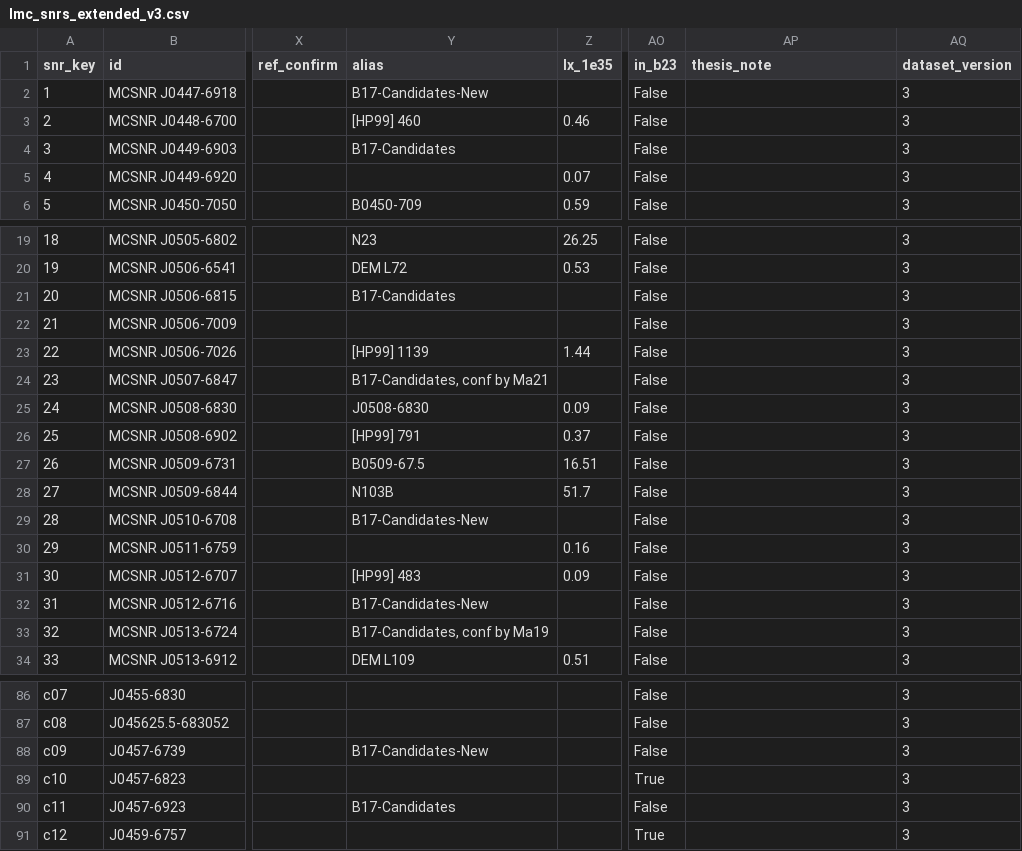
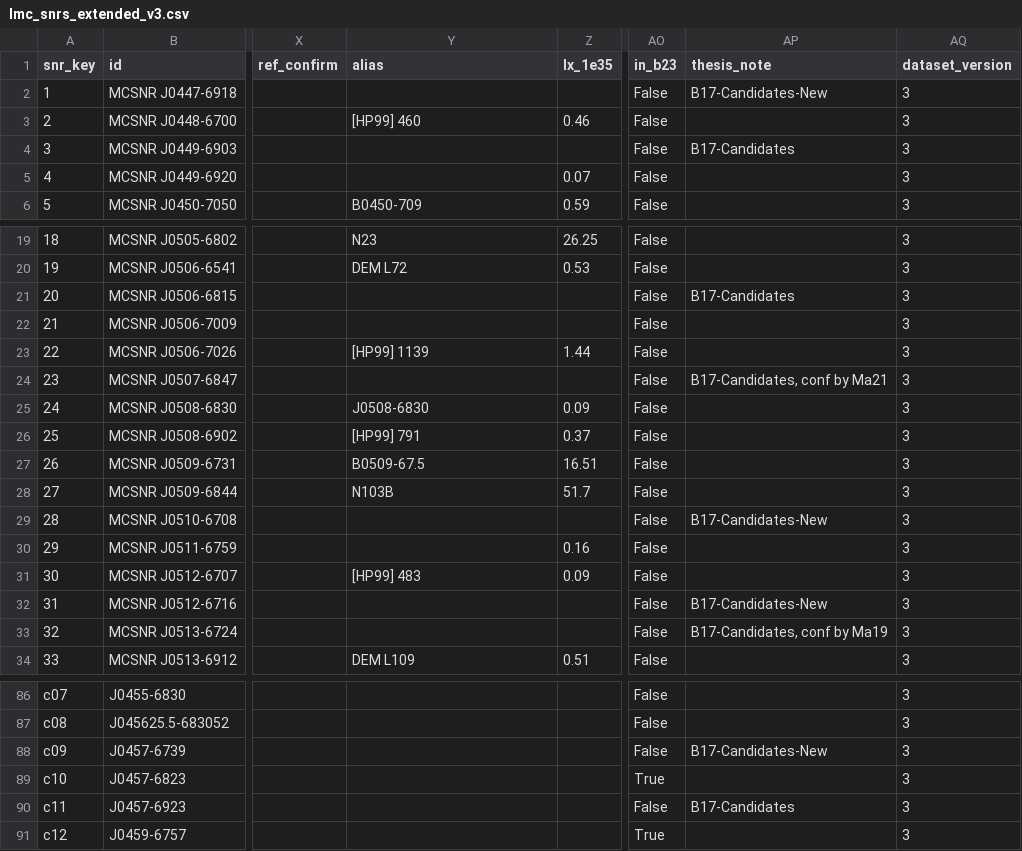
Before and after one commit to whyvav/MCSNRcat, a CSV file: data/lmc_snrs_extended_v3.csv, drawn as a sheet; only a part is shown, gaps mark what is left out; the diff covers the shown part only; the diff names each change by its address in the sheet, - before the commit and + after, or states it on an @@ line.

Commit message:
data cleaning (v3,1): moved B17-Candidates comments from alias to thesis_note

```diff
--- a/data/lmc_snrs_extended_v3.csv
+++ b/data/lmc_snrs_extended_v3.csv
-Y2 (alias): B17-Candidates-New
+Y2 (alias): (empty)
-AP2 (thesis_note): (empty)
+AP2 (thesis_note): B17-Candidates-New
-Y4 (alias): B17-Candidates
+Y4 (alias): (empty)
-AP4 (thesis_note): (empty)
+AP4 (thesis_note): B17-Candidates
-Y21 (alias): B17-Candidates
+Y21 (alias): (empty)
-AP21 (thesis_note): (empty)
+AP21 (thesis_note): B17-Candidates
-Y24 (alias): B17-Candidates, conf by Ma21
+Y24 (alias): (empty)
-AP24 (thesis_note): (empty)
+AP24 (thesis_note): B17-Candidates, conf by Ma21
-Y29 (alias): B17-Candidates-New
+Y29 (alias): (empty)
-AP29 (thesis_note): (empty)
+AP29 (thesis_note): B17-Candidates-New
-Y32 (alias): B17-Candidates-New
+Y32 (alias): (empty)
-AP32 (thesis_note): (empty)
+AP32 (thesis_note): B17-Candidates-New
-Y33 (alias): B17-Candidates, conf by Ma19
+Y33 (alias): (empty)
-AP33 (thesis_note): (empty)
+AP33 (thesis_note): B17-Candidates, conf by Ma19
-Y88 (alias): B17-Candidates-New
+Y88 (alias): (empty)
-AP88 (thesis_note): (empty)
+AP88 (thesis_note): B17-Candidates-New
-Y90 (alias): B17-Candidates
+Y90 (alias): (empty)
-AP90 (thesis_note): (empty)
+AP90 (thesis_note): B17-Candidates
```
Also changed, not shown: 12 edited cells elsewhere in this file.
